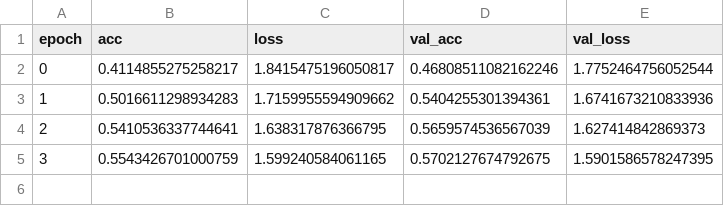
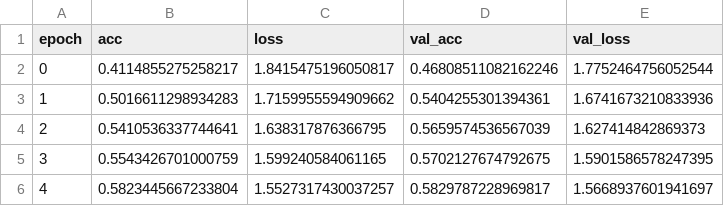
Before and after one commit to JamesZFS/Emotion, a CSV file: logs/BiLSTM2.4.csv, drawn as a sheet.

```diff
--- a/logs/BiLSTM2.4.csv
+++ b/logs/BiLSTM2.4.csv
@@ -5 +5,2 @@ epoch,acc,loss,val_acc,val_loss
 3,0.5543426701000759,1.599240584061165,0.5702127674792675,1.5901586578247395
+4,0.5823445667233804,1.5527317430037257,0.5829787228969817,1.5668937601941697
```
Also changed, not shown: 6 other files.
